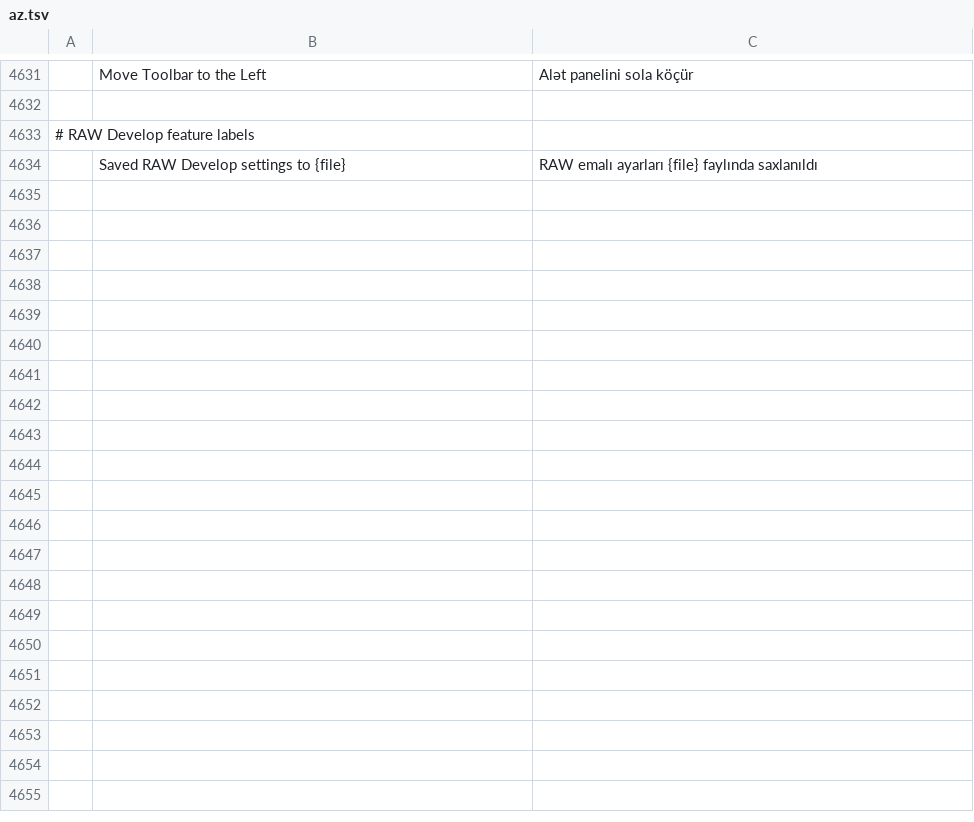
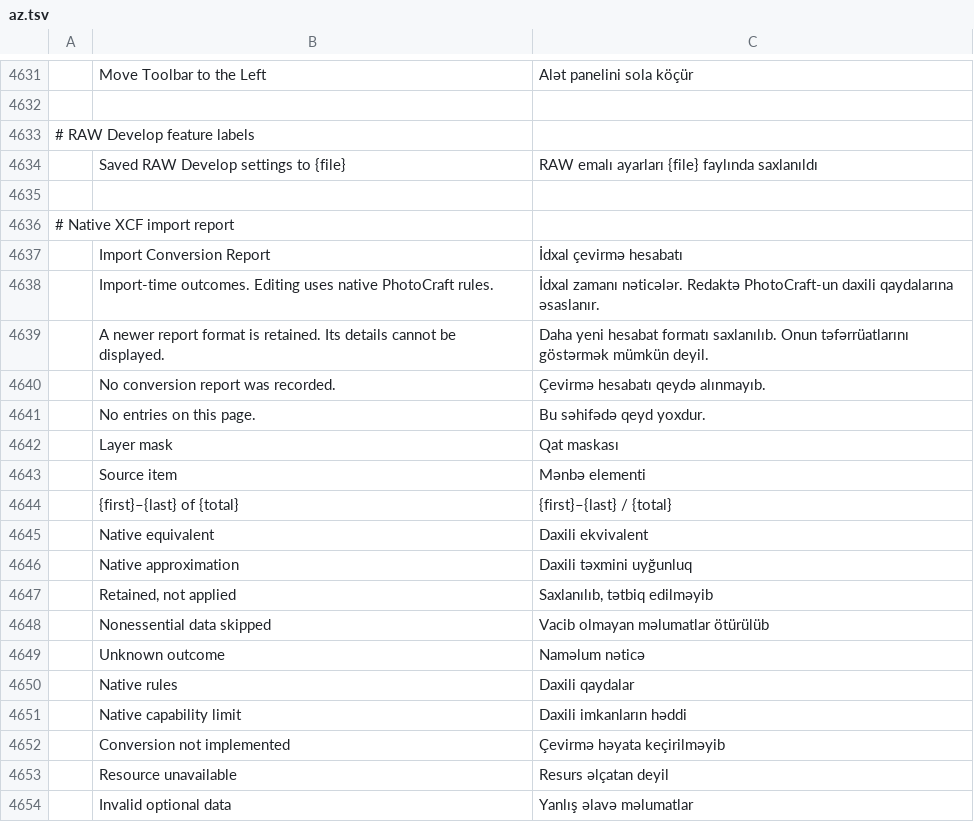
Before and after one commit to Terra854/photocraft, a TSV file: crates/ui-egui/src/i18n/az.tsv, drawn as a sheet; only a part is shown, gaps mark what is left out; the diff covers the shown part only; the diff names each change by its address in the sheet, - before the commit and + after, or states it on an @@ line.

```diff
--- a/crates/ui-egui/src/i18n/az.tsv
+++ b/crates/ui-egui/src/i18n/az.tsv
+row 4635: (empty)
+row 4636: # Native XCF import report
+row 4637:  | Import Conversion Report | İdxal çevirmə hesabatı
+row 4638:  | Import-time outcomes. Editing uses native PhotoCraft rules. | İdxal zamanı nəticələr. Redaktə PhotoCraft-un daxili qaydalarına əsaslanır.
+row 4639:  | A newer report format is retained. Its details cannot be displayed. | Daha yeni hesabat formatı saxlanılıb. Onun təfərrüatlarını göstərmək mümkün deyil.
+row 4640:  | No conversion report was recorded. | Çevirmə hesabatı qeydə alınmayıb.
+row 4641:  | No entries on this page. | Bu səhifədə qeyd yoxdur.
+row 4642:  | Layer mask | Qat maskası
+row 4643:  | Source item | Mənbə elementi
+row 4644:  | {first}–{last} of {total} | {first}–{last} / {total}
+row 4645:  | Native equivalent | Daxili ekvivalent
+row 4646:  | Native approximation | Daxili təxmini uyğunluq
+row 4647:  | Retained, not applied | Saxlanılıb, tətbiq edilməyib
+row 4648:  | Nonessential data skipped | Vacib olmayan məlumatlar ötürülüb
+row 4649:  | Unknown outcome | Naməlum nəticə
+row 4650:  | Native rules | Daxili qaydalar
+row 4651:  | Native capability limit | Daxili imkanların həddi
+row 4652:  | Conversion not implemented | Çevirmə həyata keçirilməyib
+row 4653:  | Resource unavailable | Resurs əlçatan deyil
+row 4654:  | Invalid optional data | Yanlış əlavə məlumatlar
```
Also changed, not shown: 12 added rows elsewhere in this file, crates/ui-egui/src/i18n/he.tsv, crates/ui-egui/src/i18n/ka.tsv, 4 other files.
